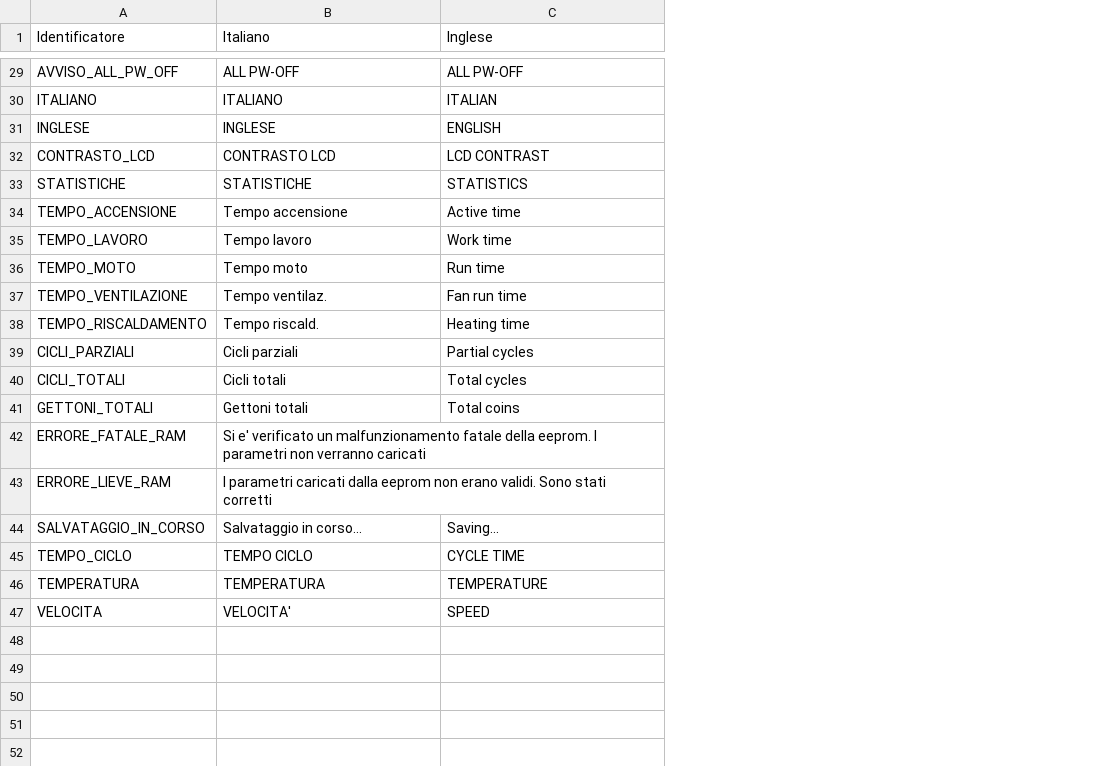
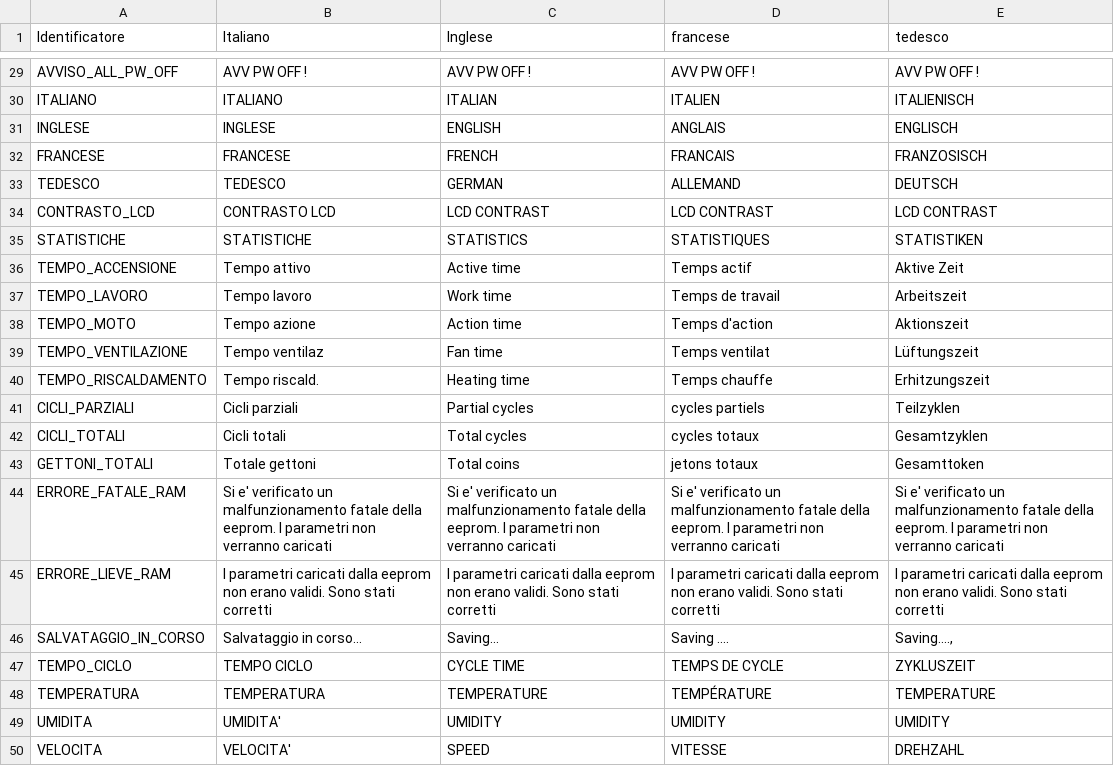
Before and after one commit to HSW-Bologna/lavatrice-pcb-teknight, a CSV file: assets/translations/strings/strings.csv, drawn as a sheet; only a part is shown, gaps mark what is left out; addresses are those after the commit; the diff covers the shown part only; the diff names each change by its address in the sheet, - before the commit and + after, or states it on an @@ line.

```diff
--- a/assets/translations/strings/strings.csv
+++ b/assets/translations/strings/strings.csv
+column D (francese), rows 29-31: AVV PW OFF ! | ITALIEN | ANGLAIS; rows 34-48: LCD CONTRAST | STATISTIQUES | Temps actif | Temps de travail | Temps d'action | Temps ventilat | Temps chauffe | cycles partiels | cycles totaux | jetons totaux | Si e' verificato un malfunzionamento fatale della eeprom. I parametri non verranno caricati | I parametri caricati dalla eeprom non erano validi. Sono stati corretti | Saving .... | TEMPS DE CYCLE | TEMPÉRATURE; row 50: VITESSE
+column E (tedesco), rows 29-31: AVV PW OFF ! | ITALIENISCH | ENGLISCH; rows 34-48: LCD CONTRAST | STATISTIKEN | Aktive Zeit | Arbeitszeit | Aktionszeit | Lüftungszeit | Erhitzungszeit | Teilzyklen | Gesamtzyklen | Gesamttoken | Si e' verificato un malfunzionamento fatale della eeprom. I parametri non verranno caricati | I parametri caricati dalla eeprom non erano validi. Sono stati corretti | Saving...., | ZYKLUSZEIT | TEMPERATURE; row 50: DREHZAHL
-B29 (Italiano): ALL PW-OFF
+B29 (Italiano): AVV PW OFF !
-C29 (Inglese): ALL PW-OFF
+C29 (Inglese): AVV PW OFF !
+row 32: FRANCESE | FRANCESE | FRENCH | FRANCAIS | FRANZOSISCH
+row 33: TEDESCO | TEDESCO | GERMAN | ALLEMAND | DEUTSCH
-B36 (Italiano): Tempo accensione
+B36 (Italiano): Tempo attivo
-B38 (Italiano): Tempo moto
+B38 (Italiano): Tempo azione
-C38 (Inglese): Run time
+C38 (Inglese): Action time
-B39 (Italiano): Tempo ventilaz.
+B39 (Italiano): Tempo ventilaz
-C39 (Inglese): Fan run time
+C39 (Inglese): Fan time
-B43 (Italiano): Gettoni totali
+B43 (Italiano): Totale gettoni
-C44 (Inglese): (empty)
+C44 (Inglese): Si e' verificato un malfunzionamento fatale della eeprom. I parametri non verranno caricati
-C45 (Inglese): (empty)
+C45 (Inglese): I parametri caricati dalla eeprom non erano validi. Sono stati corretti
+row 49: UMIDITA | UMIDITA' | UMIDITY | UMIDITY | UMIDITY
```
Also changed, not shown: 25 edited cells elsewhere in this file, 14 other files.
